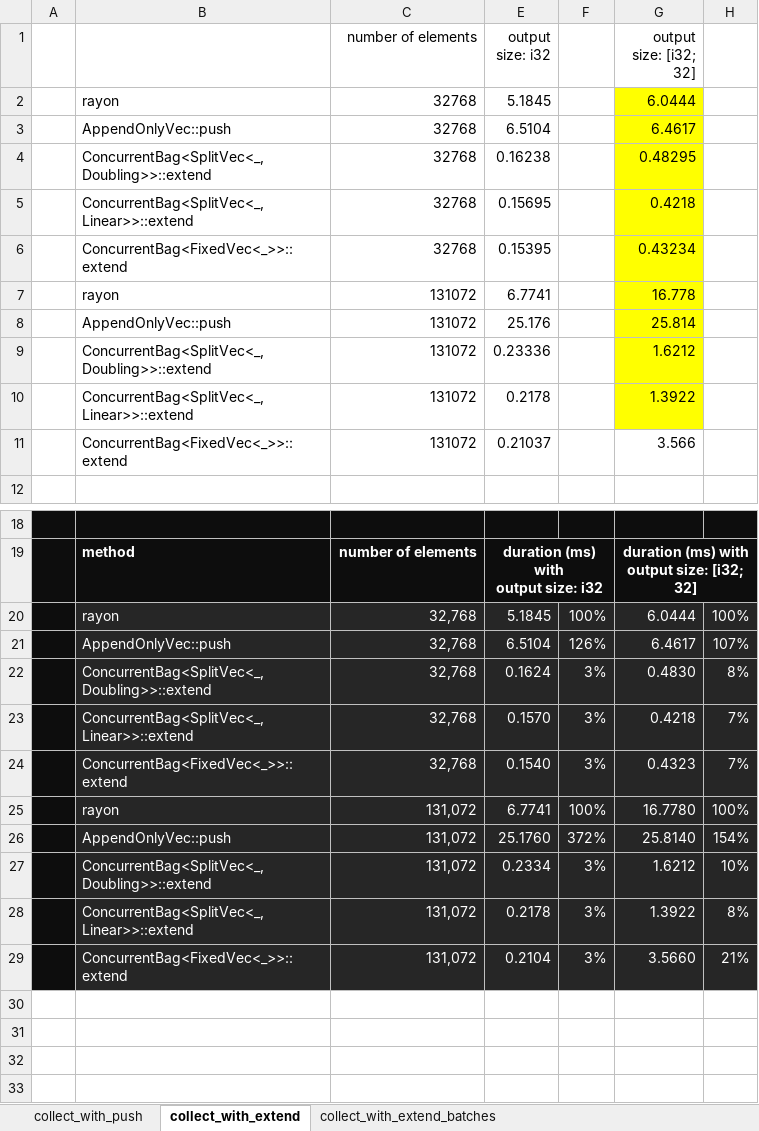
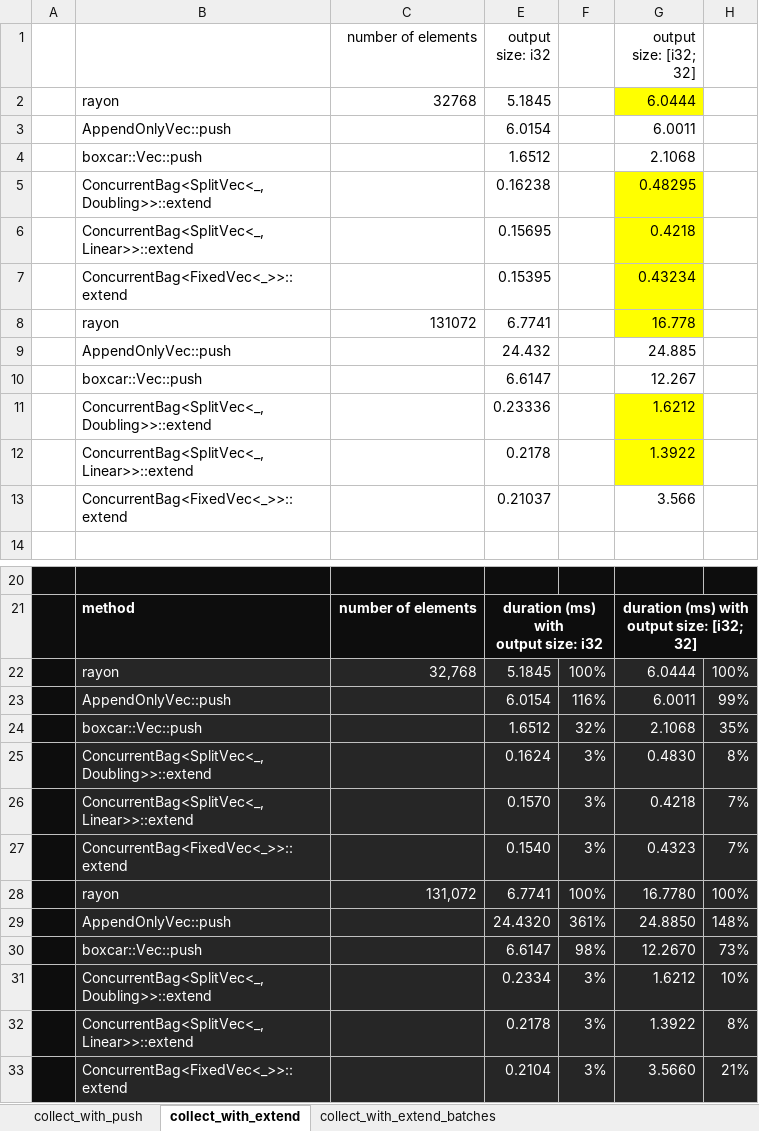
Before and after one commit to orxfun/orx-concurrent-bag, an Excel workbook: benches/results/collect.xlsx, sheet collect_with_extend, drawn as a sheet; only a part is shown, gaps mark what is left out; values as stored, in another font and other column widths than the file's, no borders; conditional formats not drawn; removed rows and columns are numbered as before the commit, all else as after; the diff names each change by its address in the sheet, - before the commit and + after, or states it on an @@ line.

Commit message:
upgraded pinned-vec and pinned-concurrent-col versions
* Upgraded pinned-vec and pinned-concurrent-col versions.
* boxcar is added to benchmarks.
* Concurrent read & write tests added. Although the api for reading is still unsafe, the tests are not required to be excluded from miri tests. Now all unsafe tests also pass miri tests.

```diff
--- a/benches/results/collect.xlsx (sheet collect_with_extend)
+++ b/benches/results/collect.xlsx (sheet collect_with_extend)
-row 3:  | AppendOnlyVec::push | 32768 | 6.5104 |  | 6.4617
+row 3:  | AppendOnlyVec::push |  | 6.0154 |  | 6.0011
+row 4:  | boxcar::Vec::push |  | 1.6512 |  | 2.1068
-C5:C7 (number of elements): 32768
+C5:C7 (number of elements): (empty)
-row 8:  | AppendOnlyVec::push | 131072 | 25.176 |  | 25.814
+row 9:  | AppendOnlyVec::push |  | 24.432 |  | 24.885
+row 10:  | boxcar::Vec::push |  | 6.6147 |  | 12.267
-C11:C13 (number of elements): 131072
+C11:C13 (number of elements): (empty)
-row 21:  | AppendOnlyVec::push | 32,768 | 6.5104 | 126% | 6.4617 | 107%
+row 23:  | AppendOnlyVec::push |  | 6.0154 | 116% | 6.0011 | 99%
+row 24:  | boxcar::Vec::push |  | 1.6512 | 32% | 2.1068 | 35%
-C25:C27 (number of elements): 32,768
+C25:C27 (number of elements): (empty)
-row 26:  | AppendOnlyVec::push | 131,072 | 25.1760 | 372% | 25.8140 | 154%
+row 29:  | AppendOnlyVec::push |  | 24.4320 | 361% | 24.8850 | 148%
+row 30:  | boxcar::Vec::push |  | 6.6147 | 98% | 12.2670 | 73%
-C31:C33 (number of elements): 131,072
+C31:C33 (number of elements): (empty)
```
Also changed, not shown: sheet collect_with_push, formulas that keep their value, 9 other files.
